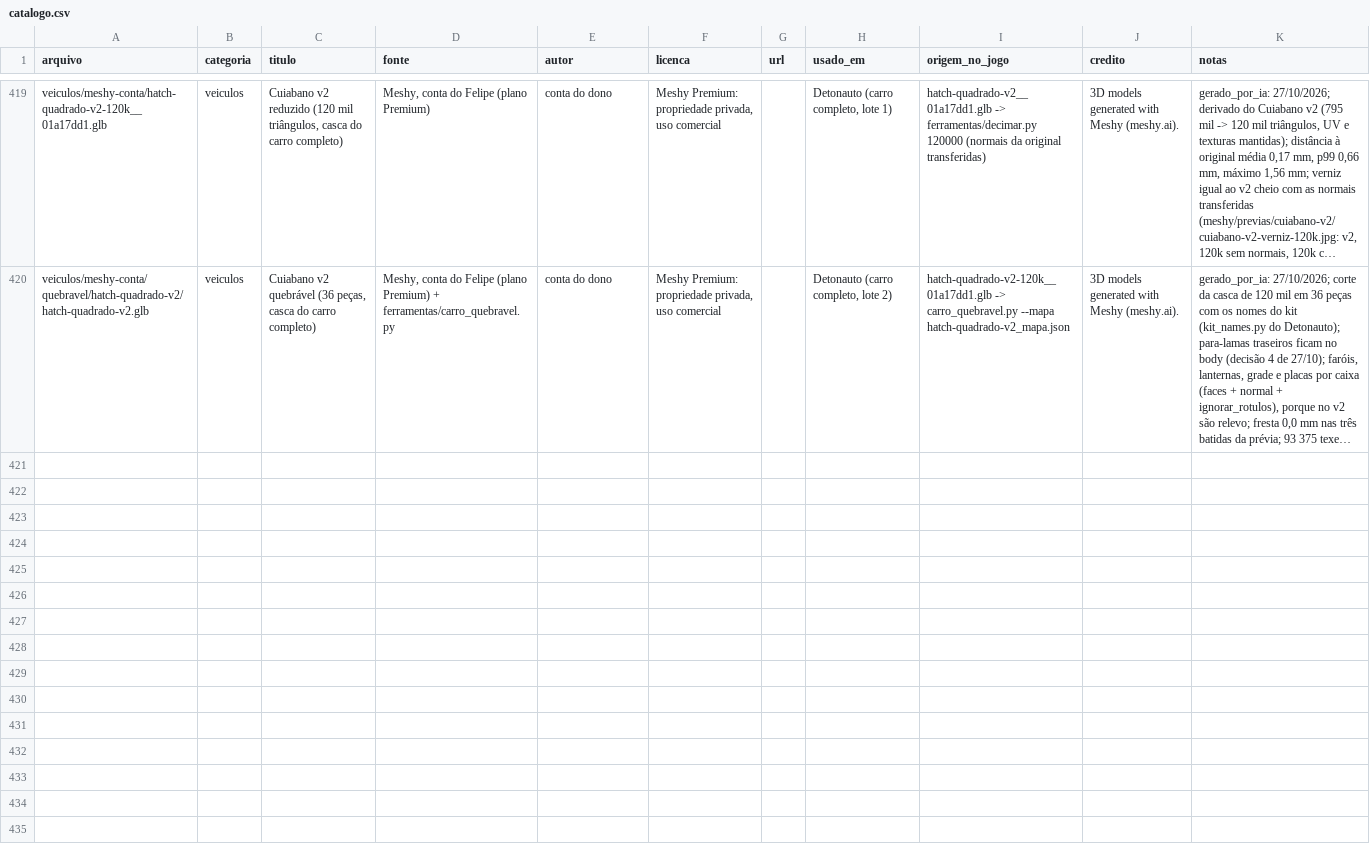
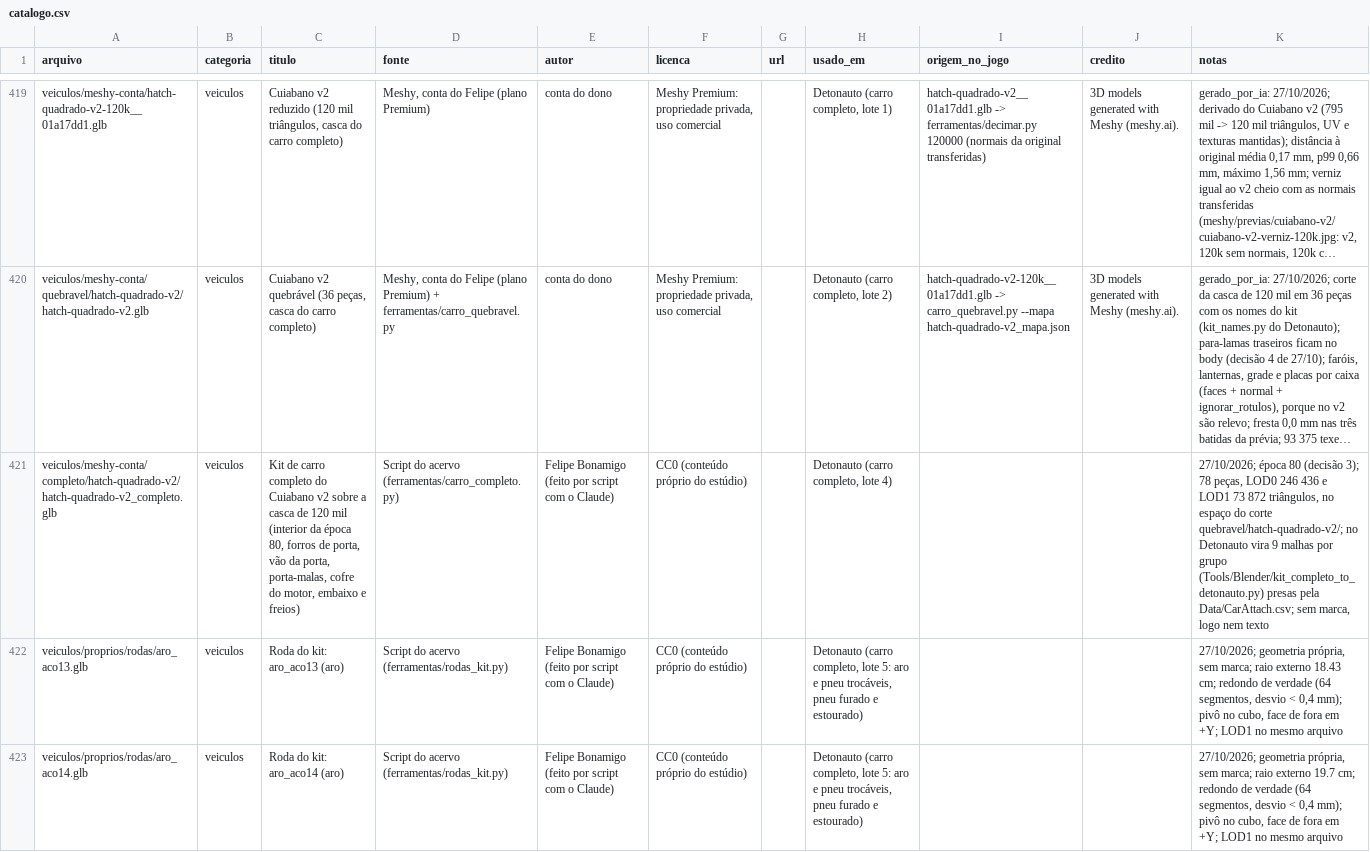
Before and after one commit to Felipebonamigo/acervo-3d, a CSV file: catalogo.csv, drawn as a sheet; only a part is shown, gaps mark what is left out; long unchanged cells end in …; the diff covers the shown part only; the diff names each change by its address in the sheet, - before the commit and + after, or states it on an @@ line.

```diff
--- a/catalogo.csv
+++ b/catalogo.csv
+row 421: veiculos/meshy-conta/completo/hatch-quadrado-v2/hatch-quadrado-v2_completo.glb | veiculos | Kit de carro completo do Cuiabano v2 sobre a casca de 120 mil (interior da época 80, forros de porta, vão da porta, porta-malas, cofre do motor, embaixo e freios) | Script do acervo (ferramentas/carro_completo.py) | Felipe Bonamigo (feito por script com o Claude) | CC0 (conteúdo próprio do estúdio) |  | Detonauto (carro completo, lote 4) |  |  | 27/10/2026; época 80 (decisão 3); 78 peças, LOD0 246 436 e LOD1 73 872 triângulos, no espaço do corte quebravel/hatch-quadrado-v2/; no Detonauto vira 9 malhas por grupo (Tools/Blender/kit_completo_to_detonauto.py) presas pela Data/CarAttach.csv; sem marca, logo nem texto
+row 422: veiculos/proprios/rodas/aro_aco13.glb | veiculos | Roda do kit: aro_aco13 (aro) | Script do acervo (ferramentas/rodas_kit.py) | Felipe Bonamigo (feito por script com o Claude) | CC0 (conteúdo próprio do estúdio) |  | Detonauto (carro completo, lote 5: aro e pneu trocáveis, pneu furado e estourado) |  |  | 27/10/2026; geometria própria, sem marca; raio externo 18.43 cm; redondo de verdade (64 segmentos, desvio < 0,4 mm); pivô no cubo, face de fora em +Y; LOD1 no mesmo arquivo
+row 423: veiculos/proprios/rodas/aro_aco14.glb | veiculos | Roda do kit: aro_aco14 (aro) | Script do acervo (ferramentas/rodas_kit.py) | Felipe Bonamigo (feito por script com o Claude) | CC0 (conteúdo próprio do estúdio) |  | Detonauto (carro completo, lote 5: aro e pneu trocáveis, pneu furado e estourado) |  |  | 27/10/2026; geometria própria, sem marca; raio externo 19.7 cm; redondo de verdade (64 segmentos, desvio < 0,4 mm); pivô no cubo, face de fora em +Y; LOD1 no mesmo arquivo
```
Also changed, not shown: 7 added rows elsewhere in this file, 24 other files.
